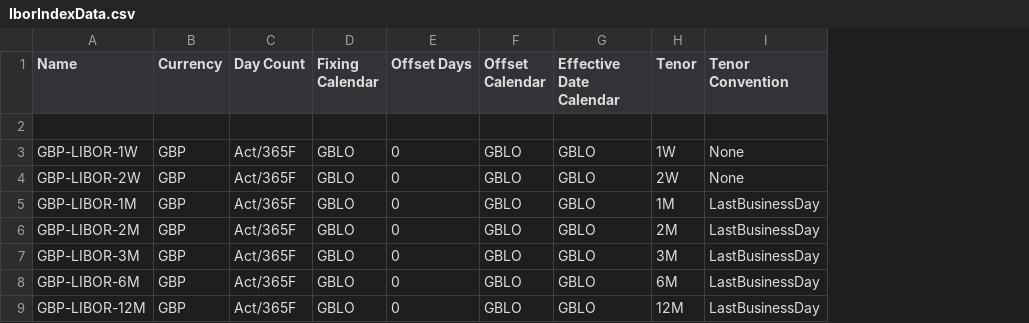
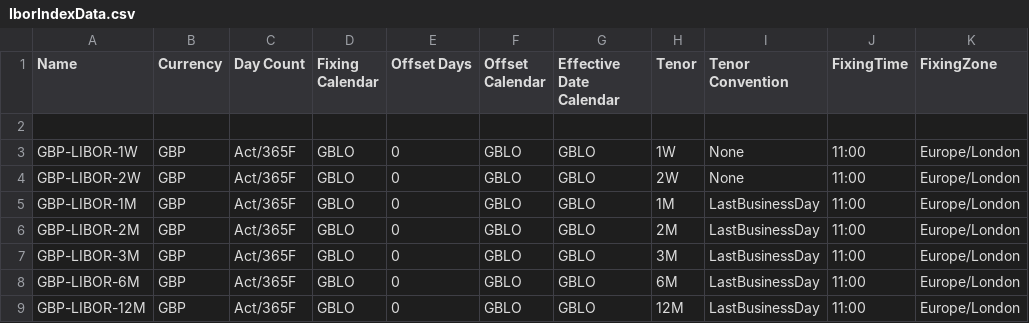
Before and after one commit to OpenGamma/Strata, a CSV file: modules/basics/src/main/resources/com/opengamma/strata/config/base/IborIndexData.csv, drawn as a sheet; only a part is shown; the diff names each change by its address in the sheet, - before the commit and + after, or states it on an @@ line.

Commit message:
Add time and zone to ibor index

```diff
--- a/modules/basics/src/main/resources/com/opengamma/strata/config/base/IborIndexData.csv
+++ b/modules/basics/src/main/resources/com/opengamma/strata/config/base/IborIndexData.csv
+column J (FixingTime), rows 3-9: all 11:00
+column K (FixingZone), rows 3-9: all Europe/London
```
Also changed, not shown: 8 other files.
